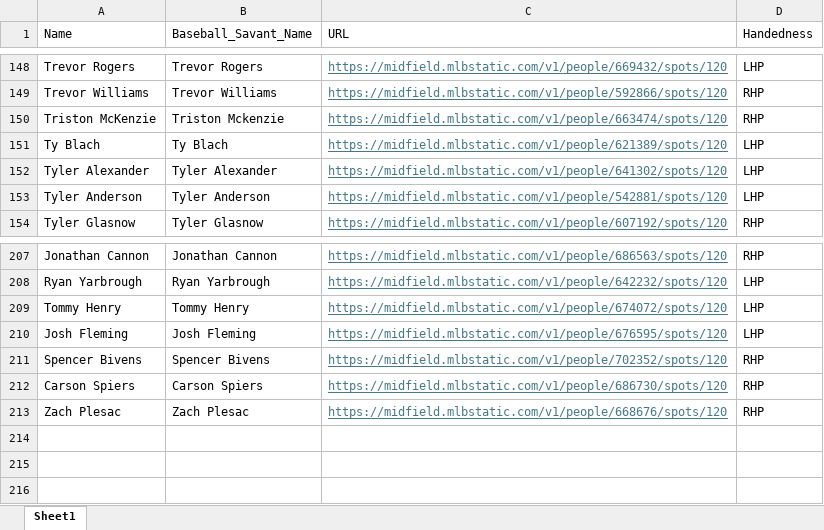
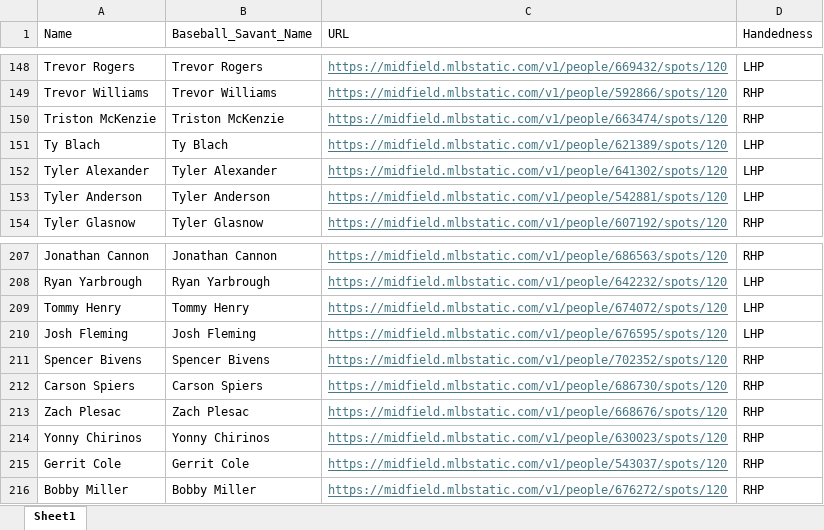
Before and after one commit to mtdewrocks/matchup, an Excel workbook: assets/Pitcher_Headshots.xlsx, sheet Sheet1, drawn as a sheet; only a part is shown, gaps mark what is left out; values as stored, in another font and other column widths than the file's, no borders; the diff names each change by its address in the sheet, - before the commit and + after, or states it on an @@ line.

```diff
--- a/assets/Pitcher_Headshots.xlsx (sheet Sheet1)
+++ b/assets/Pitcher_Headshots.xlsx (sheet Sheet1)
-B150 (Baseball_Savant_Name): Triston Mckenzie
+B150 (Baseball_Savant_Name): Triston McKenzie
+row 214: Yonny Chirinos | Yonny Chirinos | https://midfield.mlbstatic.com/v1/people/630023/spots/120 | RHP
+row 215: Gerrit Cole | Gerrit Cole | https://midfield.mlbstatic.com/v1/people/543037/spots/120 | RHP
+row 216: Bobby Miller | Bobby Miller | https://midfield.mlbstatic.com/v1/people/676272/spots/120 | RHP
```
Also changed, not shown: assets/Combined_Daily_Data.xlsx, assets/Last_Week_Stats.xlsx, 8 other files.
